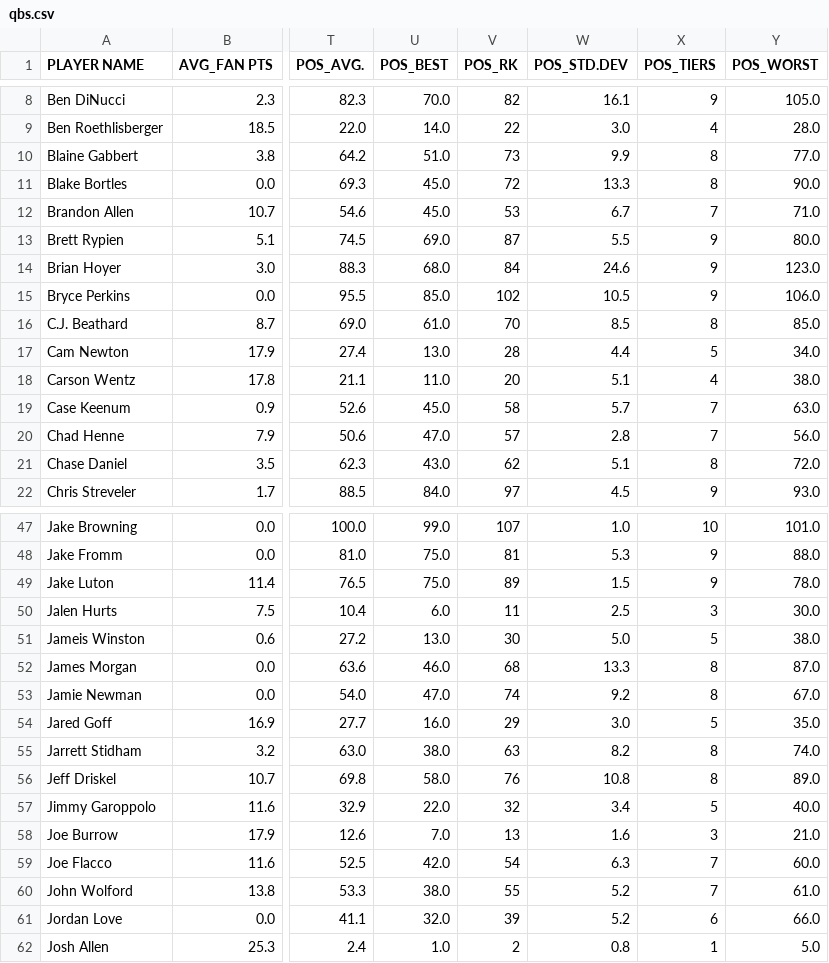
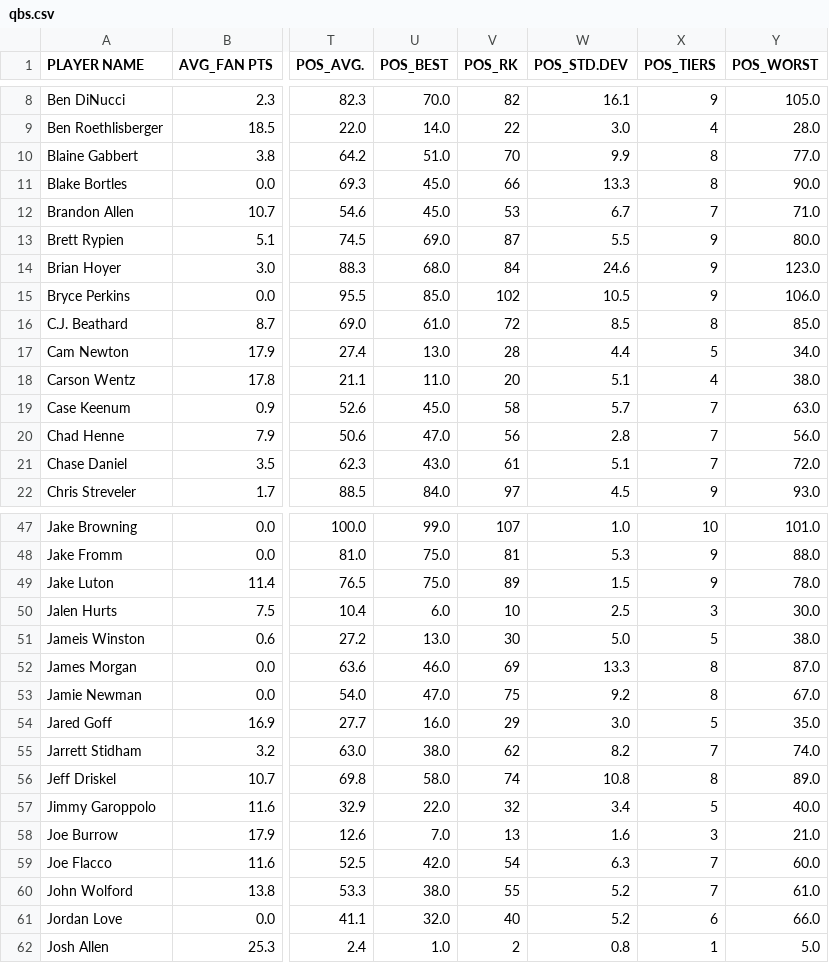
Before and after one commit to jmandzak/FFDataCollection, a CSV file: final/qbs.csv, drawn as a sheet; only a part is shown, gaps mark what is left out; the diff covers the shown part only; the diff names each change by its address in the sheet, - before the commit and + after, or states it on an @@ line.

```diff
--- a/final/qbs.csv
+++ b/final/qbs.csv
-V10 (POS_RK): 73
+V10 (POS_RK): 70
-V11 (POS_RK): 72
+V11 (POS_RK): 66
-V16 (POS_RK): 70
+V16 (POS_RK): 72
-V20 (POS_RK): 57
+V20 (POS_RK): 56
-V21 (POS_RK): 62
+V21 (POS_RK): 61
-X21 (POS_TIERS): 8
+X21 (POS_TIERS): 7
-V50 (POS_RK): 11
+V50 (POS_RK): 10
-V52 (POS_RK): 68
+V52 (POS_RK): 69
-V53 (POS_RK): 74
+V53 (POS_RK): 75
-V55 (POS_RK): 63
+V55 (POS_RK): 62
-X55 (POS_TIERS): 8
+X55 (POS_TIERS): 7
-V56 (POS_RK): 76
+V56 (POS_RK): 74
-V61 (POS_RK): 39
+V61 (POS_RK): 40
```
Also changed, not shown: 19 edited cells elsewhere in this file, final/defs.csv, final/ks.csv, 4 other files.
